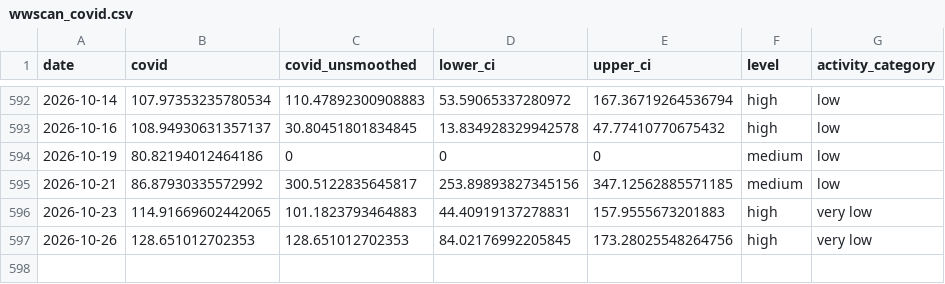
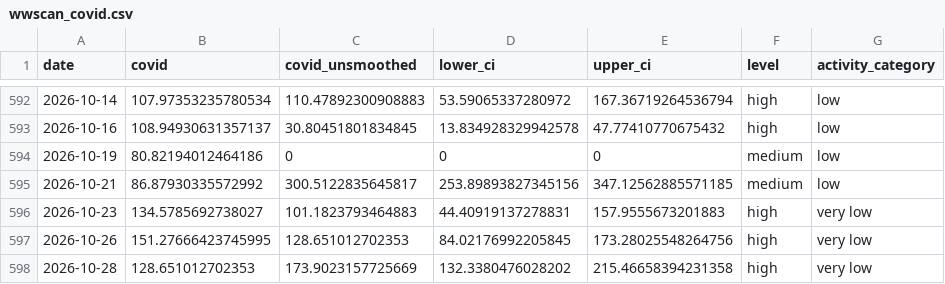
Before and after one commit to smach/biobot_mwra, a CSV file: docs/data/wwscan_covid.csv, drawn as a sheet; only a part is shown, gaps mark what is left out.

```diff
--- a/docs/data/wwscan_covid.csv
+++ b/docs/data/wwscan_covid.csv
@@ -595,3 +595,4 @@ date,covid,covid_unsmoothed,lower_ci,upper_ci,level,activity_category
 2026-10-21,86.87930335572992,300.5122835645817,253.89893827345156,347.12562885571185,medium,low
-2026-10-23,114.91669602442065,101.1823793464883,44.40919137278831,157.9555673201883,high,very low
-2026-10-26,128.651012702353,128.651012702353,84.02176992205845,173.28025548264756,high,very low
+2026-10-23,134.5785692738027,101.1823793464883,44.40919137278831,157.9555673201883,high,very low
+2026-10-26,151.27666423745995,128.651012702353,84.02176992205845,173.28025548264756,high,very low
+2026-10-28,128.651012702353,173.9023157725669,132.3380476028202,215.46658394231358,high,very low
```
Also changed, not shown: data/processed/wwscan_covid.csv, 2 other files.
